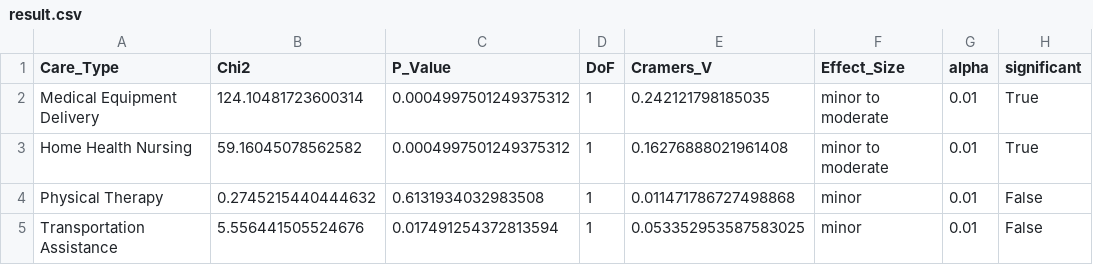
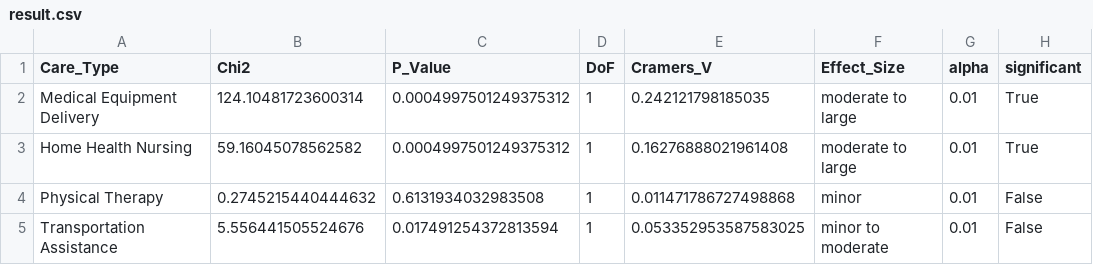
Before and after one commit to davidnrose/thirdline, a CSV file: 2_chi/output/result.csv, drawn as a sheet.

Commit message:
checked all code working and minor updates, used results for newsletter

```diff
--- a/2_chi/output/result.csv
+++ b/2_chi/output/result.csv
@@ -1,5 +1,5 @@
 Care_Type,Chi2,P_Value,DoF,Cramers_V,Effect_Size,alpha,significant
-Medical Equipment Delivery,124.10481723600314,0.0004997501249375312,1,0.242121798185035,minor to moderate,0.01,True
-Home Health Nursing,59.16045078562582,0.0004997501249375312,1,0.16276888021961408,minor to moderate,0.01,True
+Medical Equipment Delivery,124.10481723600314,0.0004997501249375312,1,0.242121798185035,moderate to large,0.01,True
+Home Health Nursing,59.16045078562582,0.0004997501249375312,1,0.16276888021961408,moderate to large,0.01,True
 Physical Therapy,0.2745215440444632,0.6131934032983508,1,0.011471786727498868,minor,0.01,False
-Transportation Assistance,5.556441505524676,0.017491254372813594,1,0.053352953587583025,minor,0.01,False
+Transportation Assistance,5.556441505524676,0.017491254372813594,1,0.053352953587583025,minor to moderate,0.01,False
```
Also changed, not shown: 2 other files.
